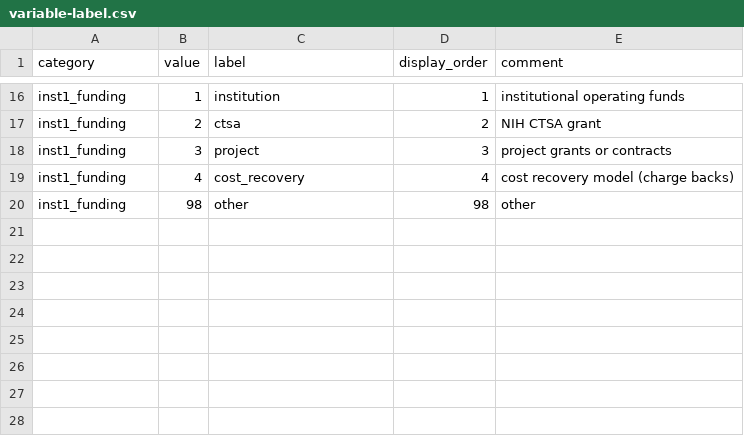
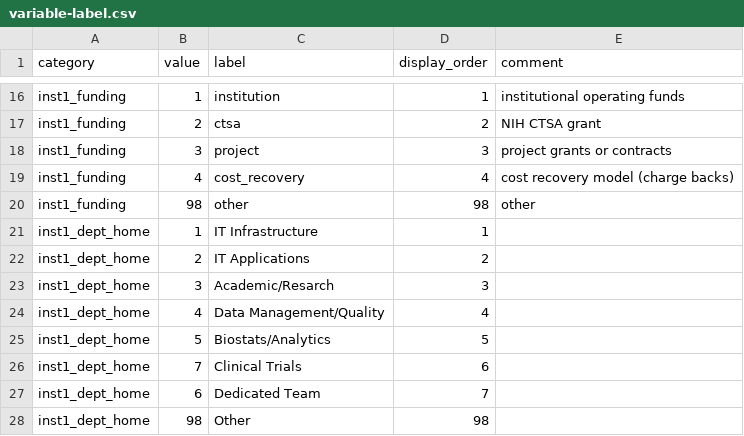
Before and after one commit to OuhscBbmc/redcap-business-model-survey-2024, a CSV file: data-public/metadata/variable-label.csv, drawn as a sheet; only a part is shown, gaps mark what is left out; the diff names each change by its address in the sheet, - before the commit and + after, or states it on an @@ line.

Commit message:
`inst1_dept_home`
ref #4

```diff
--- a/data-public/metadata/variable-label.csv
+++ b/data-public/metadata/variable-label.csv
+row 21: inst1_dept_home | 1 | IT Infrastructure | 1
+row 22: inst1_dept_home | 2 | IT Applications | 2
+row 23: inst1_dept_home | 3 | Academic/Resarch | 3
+row 24: inst1_dept_home | 4 | Data Management/Quality | 4
+row 25: inst1_dept_home | 5 | Biostats/Analytics | 5
+row 26: inst1_dept_home | 7 | Clinical Trials | 6
+row 27: inst1_dept_home | 6 | Dedicated Team | 7
+row 28: inst1_dept_home | 98 | Other | 98
```
Also changed, not shown: 2 other files.
